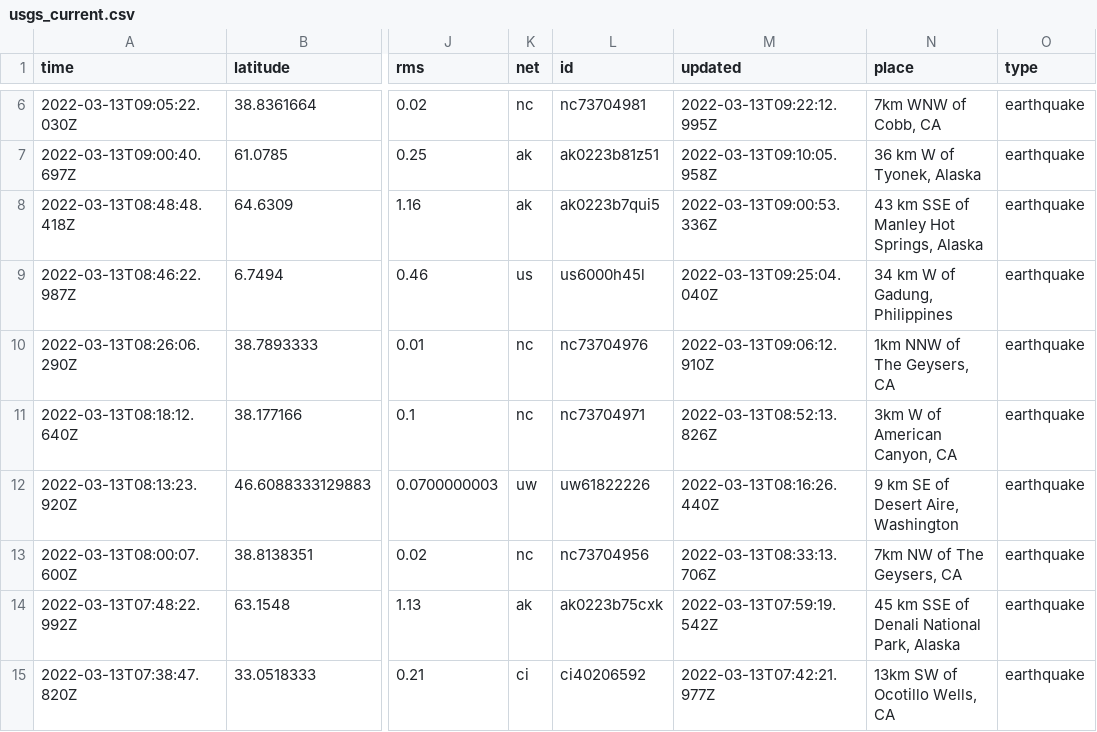
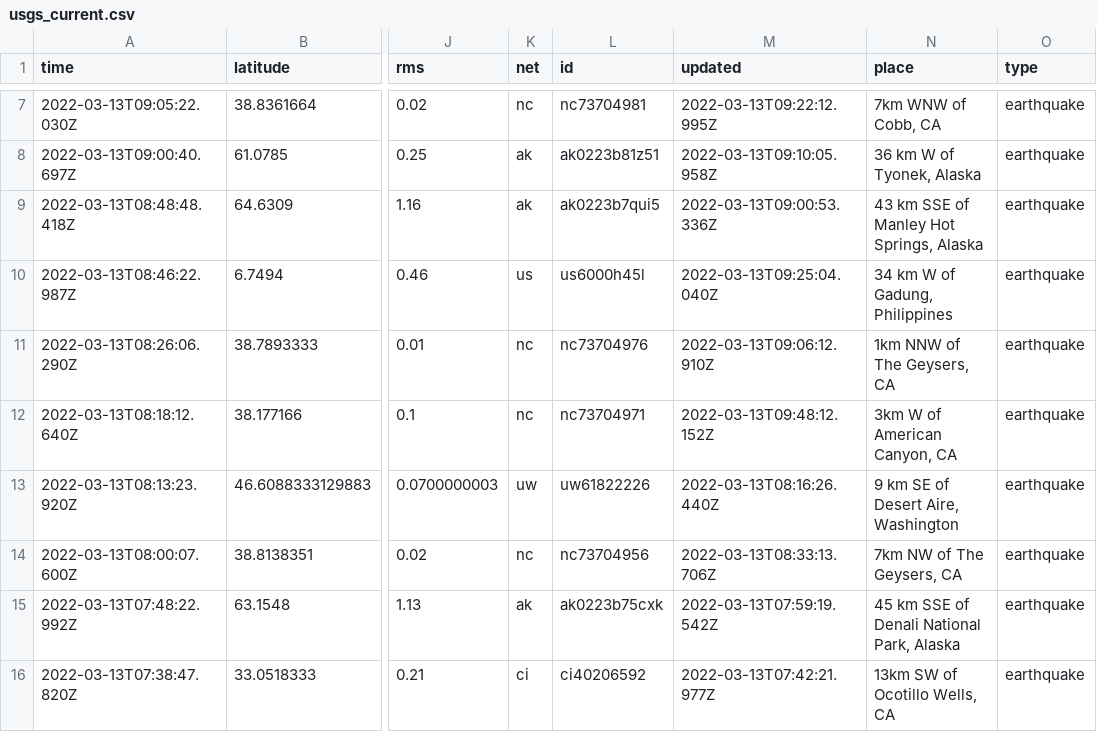
Before and after one commit to DevonMilley/dbk-calendar-actions, a CSV file: usgs_current.csv, drawn as a sheet; only a part is shown, gaps mark what is left out; addresses are those after the commit; the diff covers the shown part only; the diff names each change by its address in the sheet, - before the commit and + after, or states it on an @@ line.

```diff
--- a/usgs_current.csv
+++ b/usgs_current.csv
-M12 (updated): 2022-03-13T08:52:13.826Z
+M12 (updated): 2022-03-13T09:48:12.152Z
```
Also changed, not shown: 1 added row and 11 edited cells elsewhere in this file.
